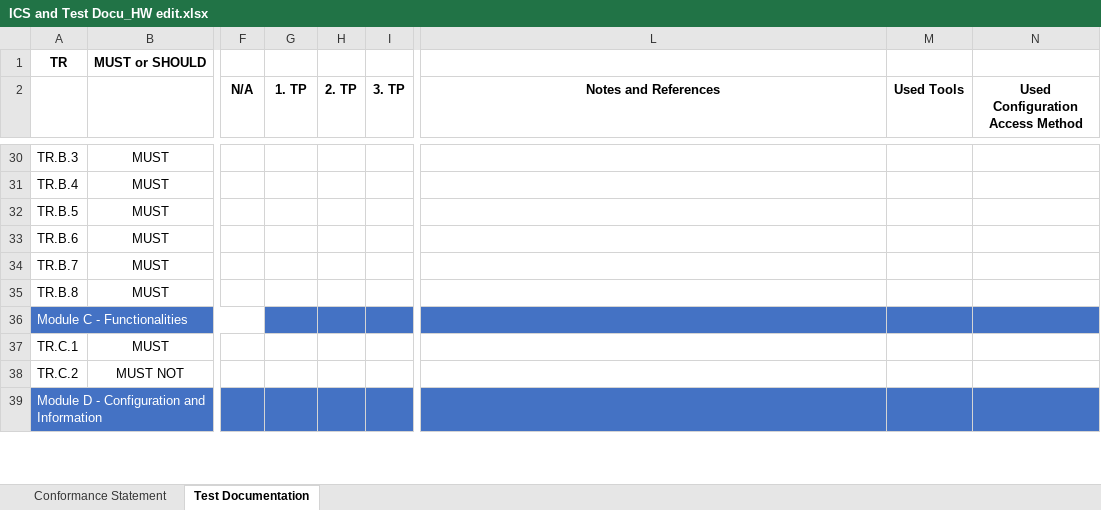
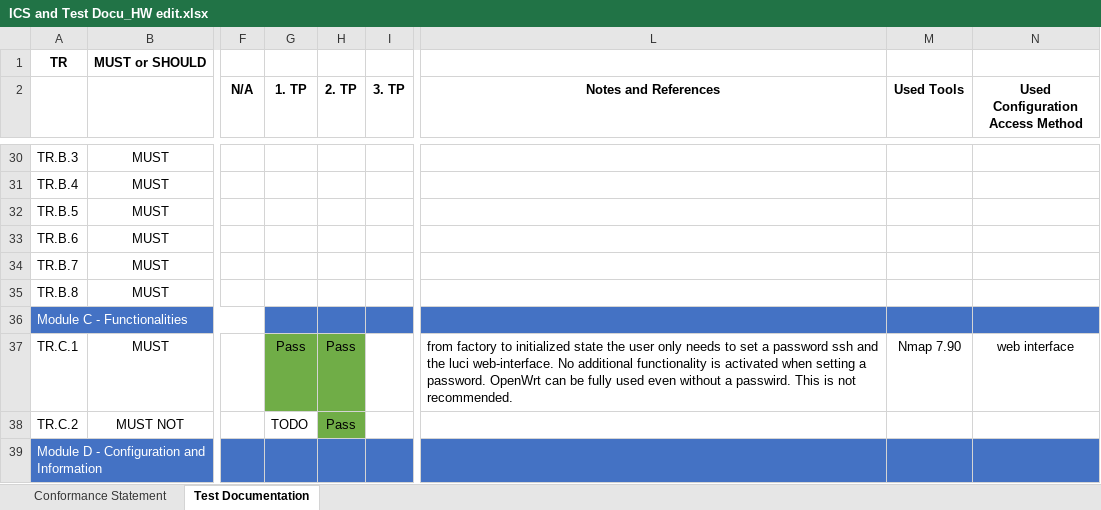
Before and after one commit to arantarion/Abschlussarbeit_H-BRS, an Excel workbook: Bachelorarbeit/ICS and Test Docu_HW edit.xlsx, sheet Test Documentation, drawn as a sheet; only a part is shown, gaps mark what is left out; values as stored, in another font and other column widths than the file's, no borders; charts and pictures not drawn; the diff covers the shown part only; the diff names each change by its address in the sheet, - before the commit and + after, or states it on an @@ line.

```diff
--- a/Bachelorarbeit/ICS and Test Docu_HW edit.xlsx (sheet Test Documentation)
+++ b/Bachelorarbeit/ICS and Test Docu_HW edit.xlsx (sheet Test Documentation)
-G37 (1. TP): (empty)
+G37 (1. TP): Pass
-G37:H37 fill: none
+G37:H37 fill: #70AD47
-H37:H38 (2. TP): (empty)
+H37:H38 (2. TP): Pass
-L37 (Notes and References): (empty)
+L37 (Notes and References): from factory to initialized state the user only needs to set a password ssh and the luci web-interface. No additional functionality is activated when setting a password. OpenWrt can be fully used even without a passwird. This is not recommended.
-M37 (Used Tools): (empty)
+M37 (Used Tools): Nmap 7.90
-N37 (Used Configuration Access Method): (empty)
+N37 (Used Configuration Access Method): web interface
-G38 (1. TP): (empty)
+G38 (1. TP): TODO
-H38 fill: none
+H38 fill: #70AD47
```
Also changed, not shown: 1 added row, 11 edited cells and cell formats elsewhere in this sheet, sheet Conformance Statement, 5 other files.
